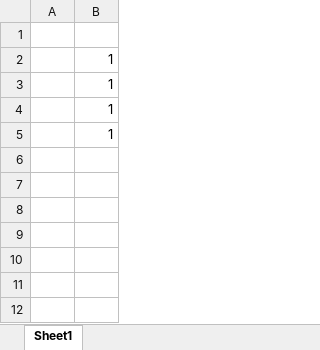
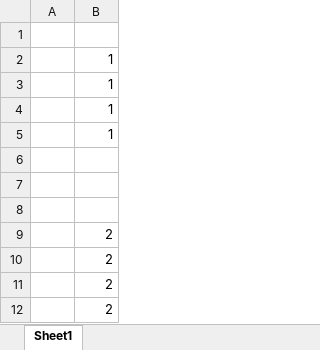
Before and after one commit to rmward17/Practice, an Excel workbook: GitPracticeFile.xlsx, sheet Sheet1, drawn as a sheet; values as stored, in another font and other column widths than the file's, no borders; the diff names each change by its address in the sheet, - before the commit and + after, or states it on an @@ line.

Commit message:
changed excel file and adding to a new branch

```diff
--- a/GitPracticeFile.xlsx (sheet Sheet1)
+++ b/GitPracticeFile.xlsx (sheet Sheet1)
+row 6: (empty)
+row 7: (empty)
+row 8: (empty)
+row 9:  | 2
+row 10:  | 2
+row 11:  | 2
+row 12:  | 2
```
